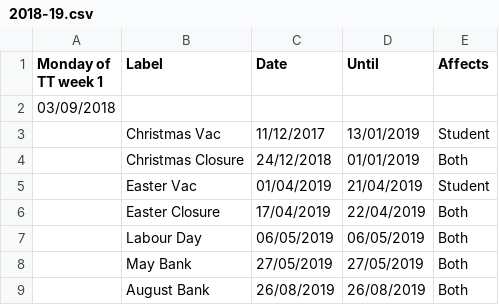
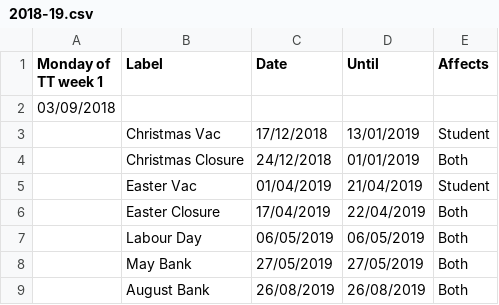
Before and after one commit to will-hughes/dates, a CSV file: dates/2018-19.csv, drawn as a sheet.

Commit message:
Update 2018-19.csv
Edited Christmas vac start date

```diff
--- a/dates/2018-19.csv
+++ b/dates/2018-19.csv
@@ -2,3 +2,3 @@
 03/09/2018,,,,
-,Christmas Vac,11/12/2017,13/01/2019,Student
+,Christmas Vac,17/12/2018,13/01/2019,Student
 ,Christmas Closure,24/12/2018,01/01/2019,Both
```
